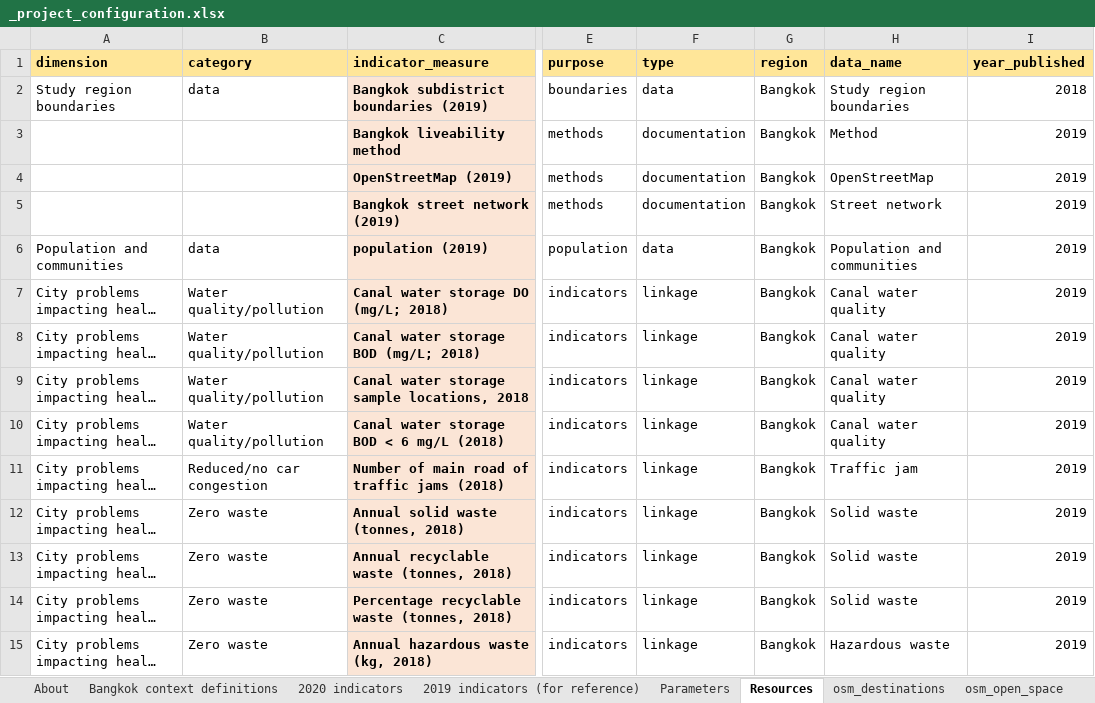
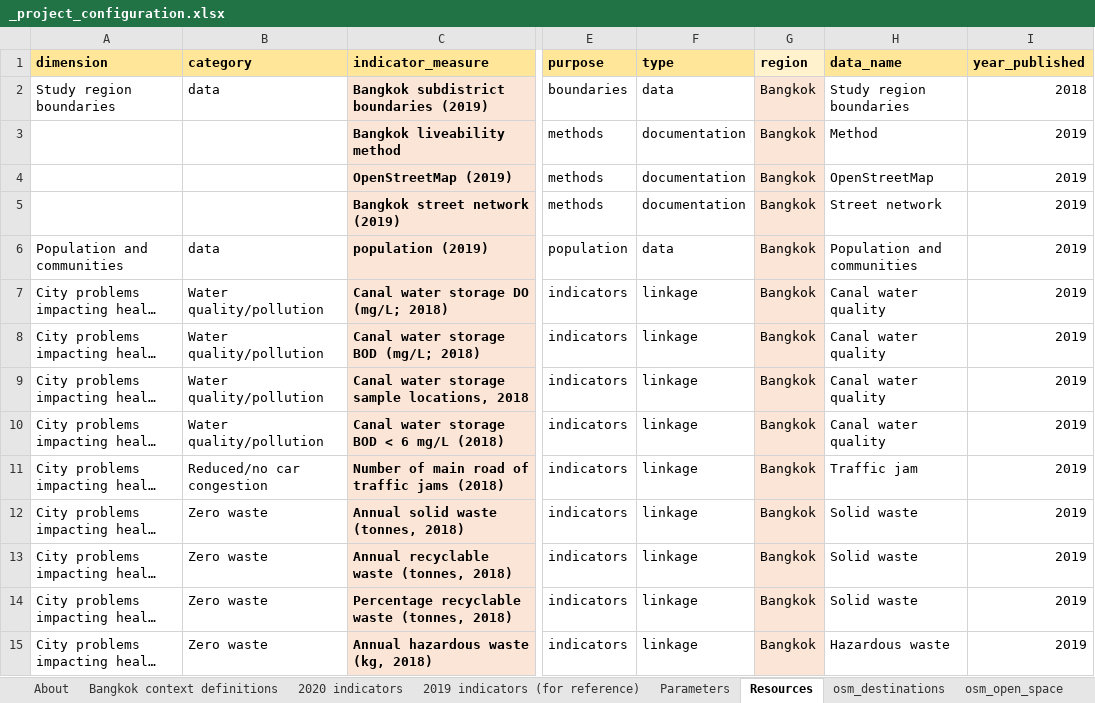
Before and after one commit to carlhiggs/spatial-urban-indicators, an Excel workbook: process/_project_configuration.xlsx, sheet Resources, drawn as a sheet; only a part is shown, gaps mark what is left out; long unchanged cells end in …; values as stored, in another font and other column widths than the file's, no borders; conditional formats not drawn; the diff covers the shown part only; the diff names each change by its address in the sheet, - before the commit and + after, or states it on an @@ line.

```diff
--- a/process/_project_configuration.xlsx (sheet Resources)
+++ b/process/_project_configuration.xlsx (sheet Resources)
-G1 fill: #FFE699
+G1 fill: #FFF2CC
-G2:G15 fill: none
+G2:G15 fill: #FBE5D6
```
Also changed, not shown: cell formats elsewhere in this sheet, sheet Parameters, sheet About, 21 other files.
